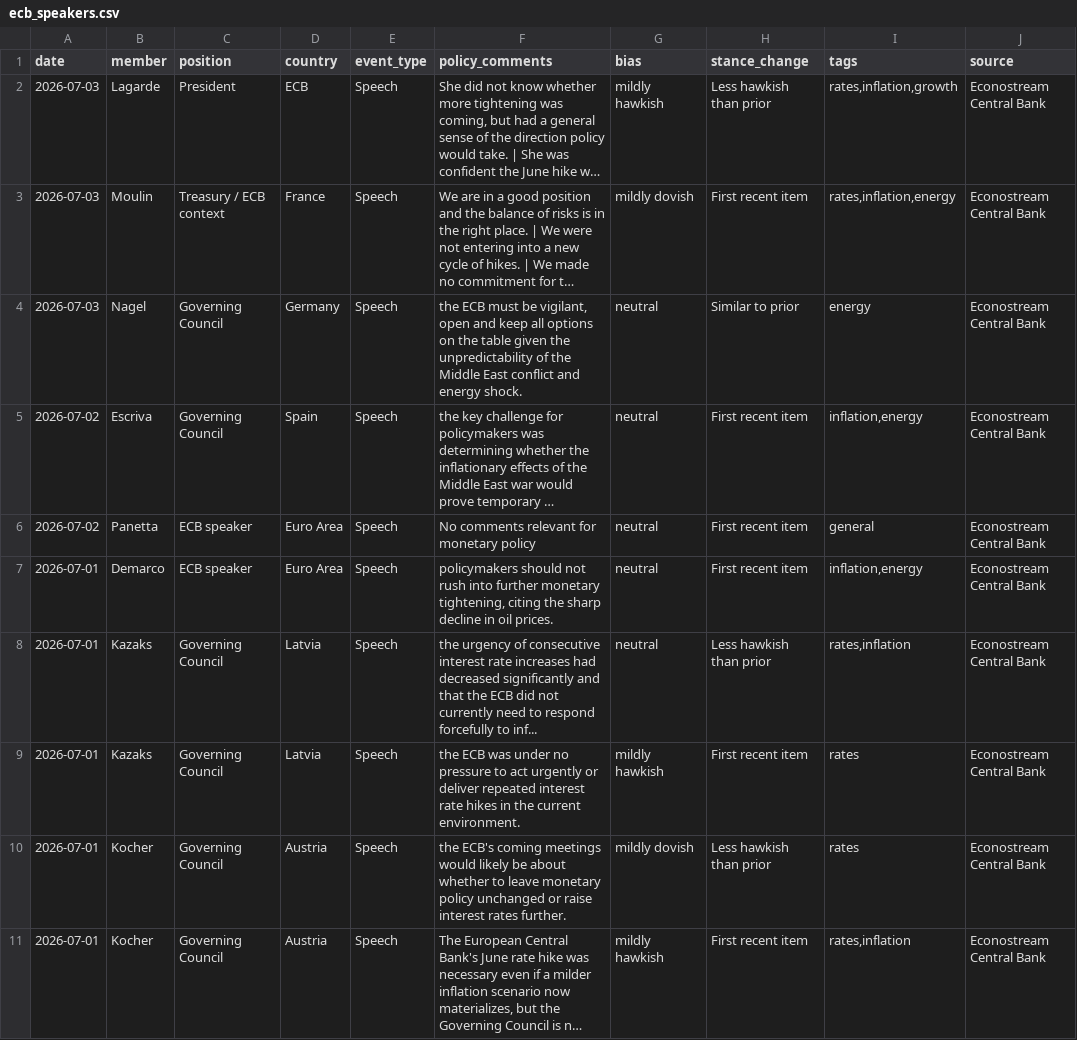
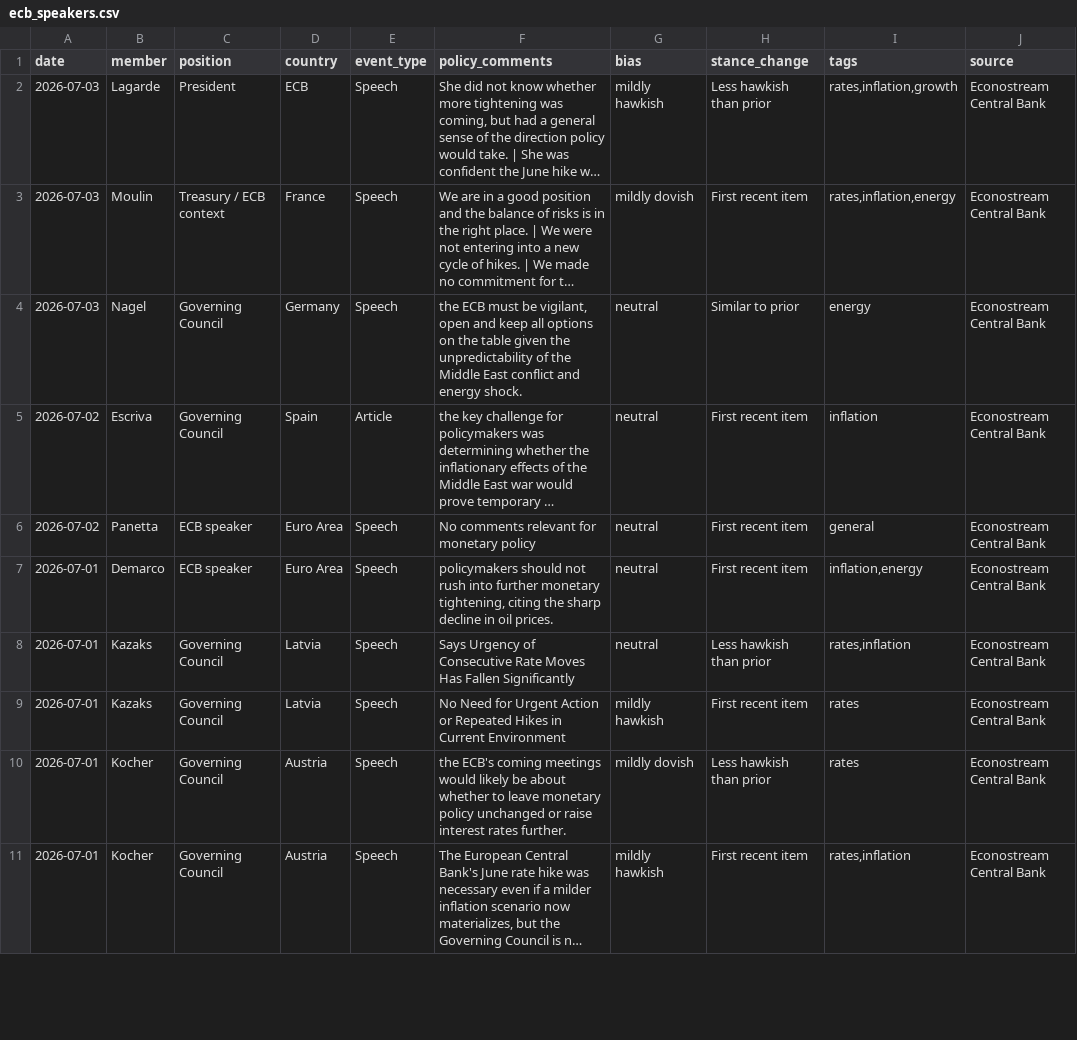
Before and after one commit to aliceodrumond/EuropeMonitor, a CSV file: data/processed/ecb_speakers.csv, drawn as a sheet; only a part is shown; long unchanged cells end in …; the diff names each change by its address in the sheet, - before the commit and + after, or states it on an @@ line.

Commit message:
Update Europe monitor data 2026-07-06 09:24

```diff
--- a/data/processed/ecb_speakers.csv
+++ b/data/processed/ecb_speakers.csv
-E5 (event_type): Speech
+E5 (event_type): Article
-I5 (tags): inflation,energy
+I5 (tags): inflation
-F8 (policy_comments): the urgency of consecutive interest rate increases had decreased significantly and that the ECB did not currently need to respond forcefully to inf...
+F8 (policy_comments): Says Urgency of Consecutive Rate Moves Has Fallen Significantly
-F9 (policy_comments): the ECB was under no pressure to act urgently or deliver repeated interest rate hikes in the current environment.
+F9 (policy_comments): No Need for Urgent Action or Repeated Hikes in Current Environment
```
Also changed, not shown: 1 other file.
